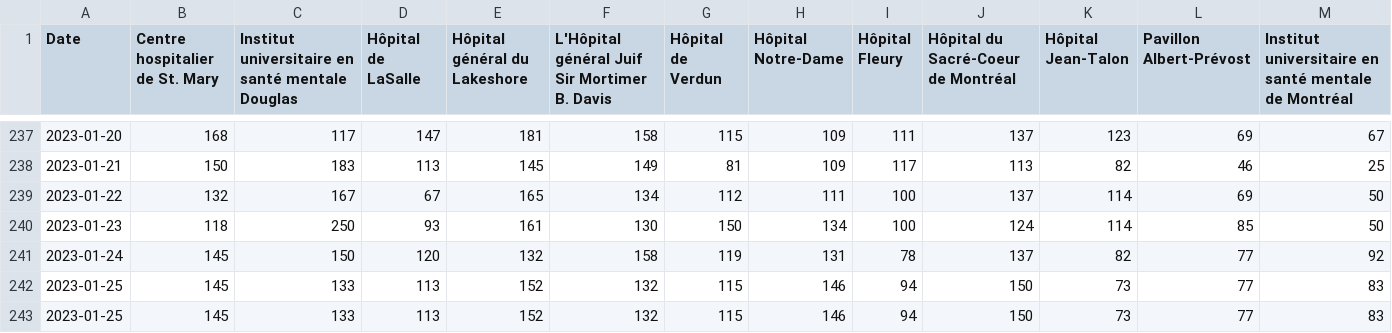
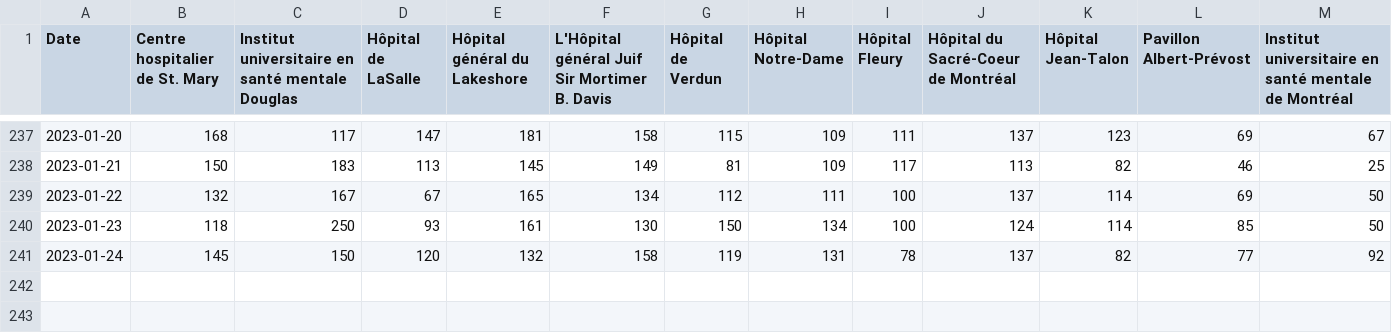
Before and after one commit to jlomako/hospital-occupancy-tracker-R, a CSV file: data/hospitals.csv, drawn as a sheet; only a part is shown, gaps mark what is left out; rows hold the shown columns only; the diff names each change by its address in the sheet, - before the commit and + after, or states it on an @@ line.

Commit message:
Update hospitals.csv
removed lines that were added for testing workflow

```diff
--- a/data/hospitals.csv
+++ b/data/hospitals.csv
-row 242: 2023-01-25 | 145 | 133 | 113 | 152 | 132 | 115 | 146 | 94 | 150 | 73 | 77 | 83
-row 243: 2023-01-25 | 145 | 133 | 113 | 152 | 132 | 115 | 146 | 94 | 150 | 73 | 77 | 83
```
